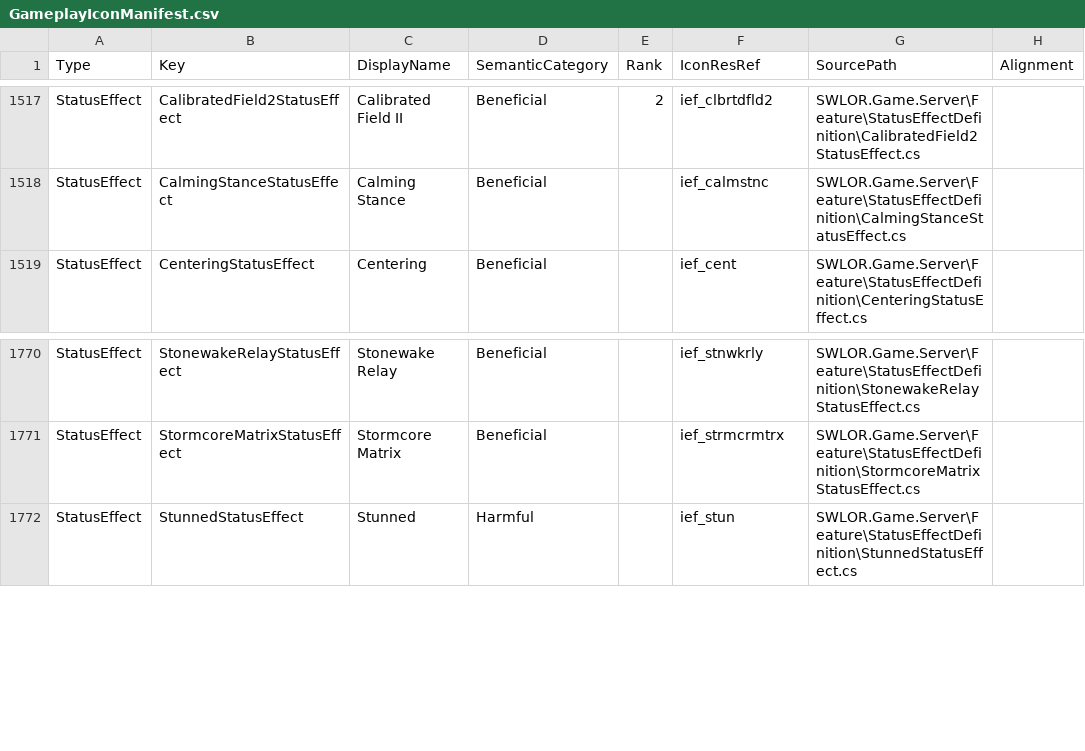
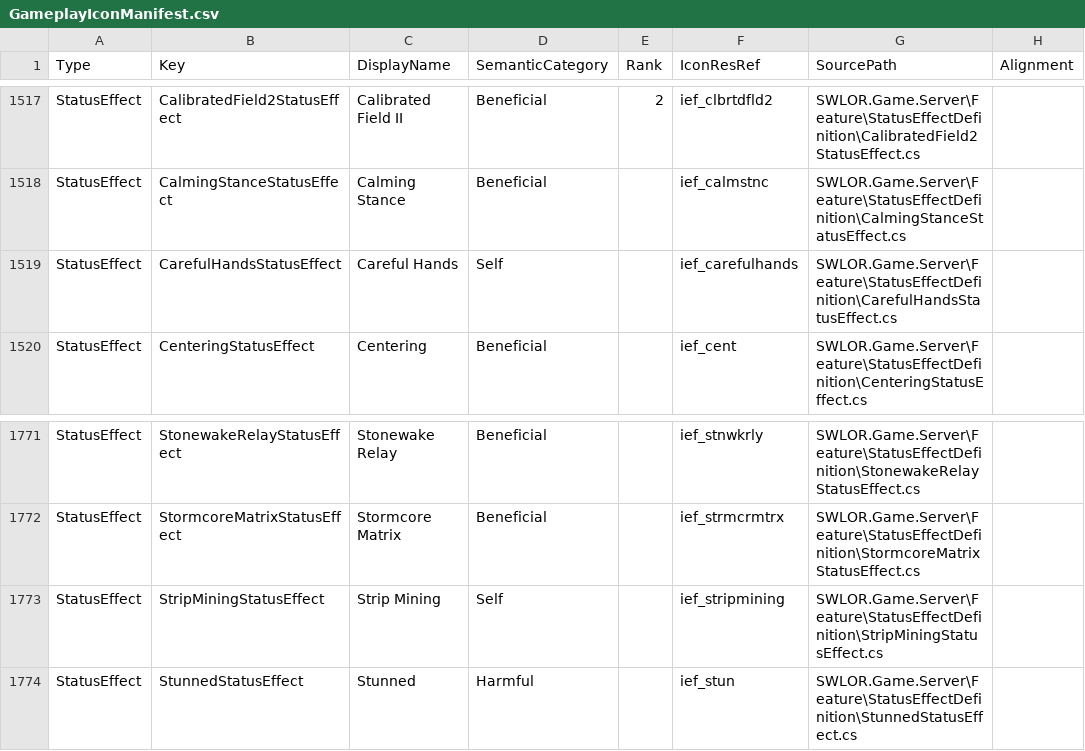
Before and after one commit to zunath/SWLOR_NWN, a CSV file: SWLOR.Game.Server/Readmes/GameplayIconManifest.csv, drawn as a sheet; only a part is shown, gaps mark what is left out.

```diff
--- a/SWLOR.Game.Server/Readmes/GameplayIconManifest.csv
+++ b/SWLOR.Game.Server/Readmes/GameplayIconManifest.csv
@@ -1518,2 +1518,3 @@
 "StatusEffect","CalmingStanceStatusEffect","Calming Stance","Beneficial","","ief_calmstnc","SWLOR.Game.Server\Feature\StatusEffectDefinition\CalmingStanceStatusEffect.cs",""
+"StatusEffect","CarefulHandsStatusEffect","Careful Hands","Self","","ief_carefulhands","SWLOR.Game.Server\Feature\StatusEffectDefinition\CarefulHandsStatusEffect.cs",""
 "StatusEffect","CenteringStatusEffect","Centering","Beneficial","","ief_cent","SWLOR.Game.Server\Feature\StatusEffectDefinition\CenteringStatusEffect.cs",""
@@ -1771,2 +1772,3 @@
 "StatusEffect","StormcoreMatrixStatusEffect","Stormcore Matrix","Beneficial","","ief_strmcrmtrx","SWLOR.Game.Server\Feature\StatusEffectDefinition\StormcoreMatrixStatusEffect.cs",""
+"StatusEffect","StripMiningStatusEffect","Strip Mining","Self","","ief_stripmining","SWLOR.Game.Server\Feature\StatusEffectDefinition\StripMiningStatusEffect.cs",""
 "StatusEffect","StunnedStatusEffect","Stunned","Harmful","","ief_stun","SWLOR.Game.Server\Feature\StatusEffectDefinition\StunnedStatusEffect.cs",""
```
Also changed, not shown: 31 other files.
